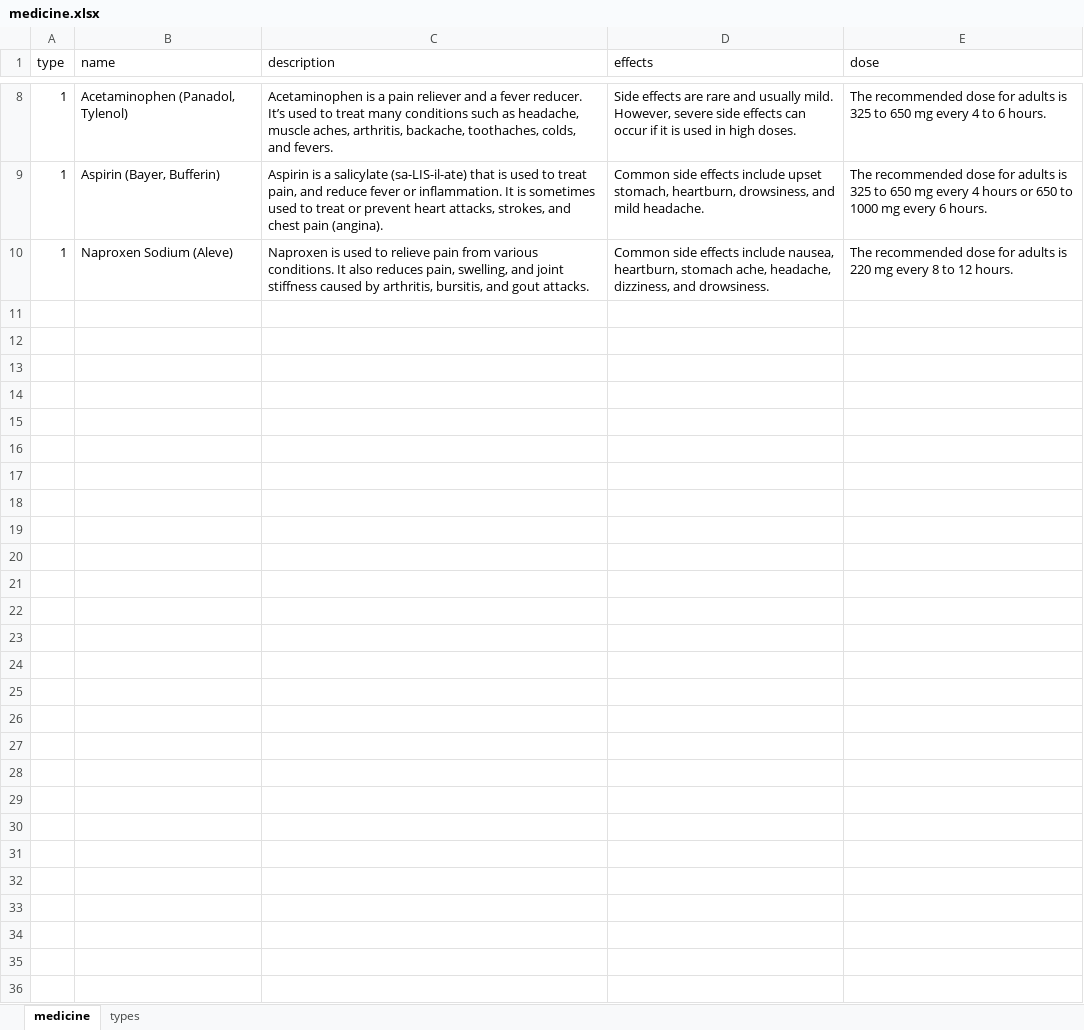
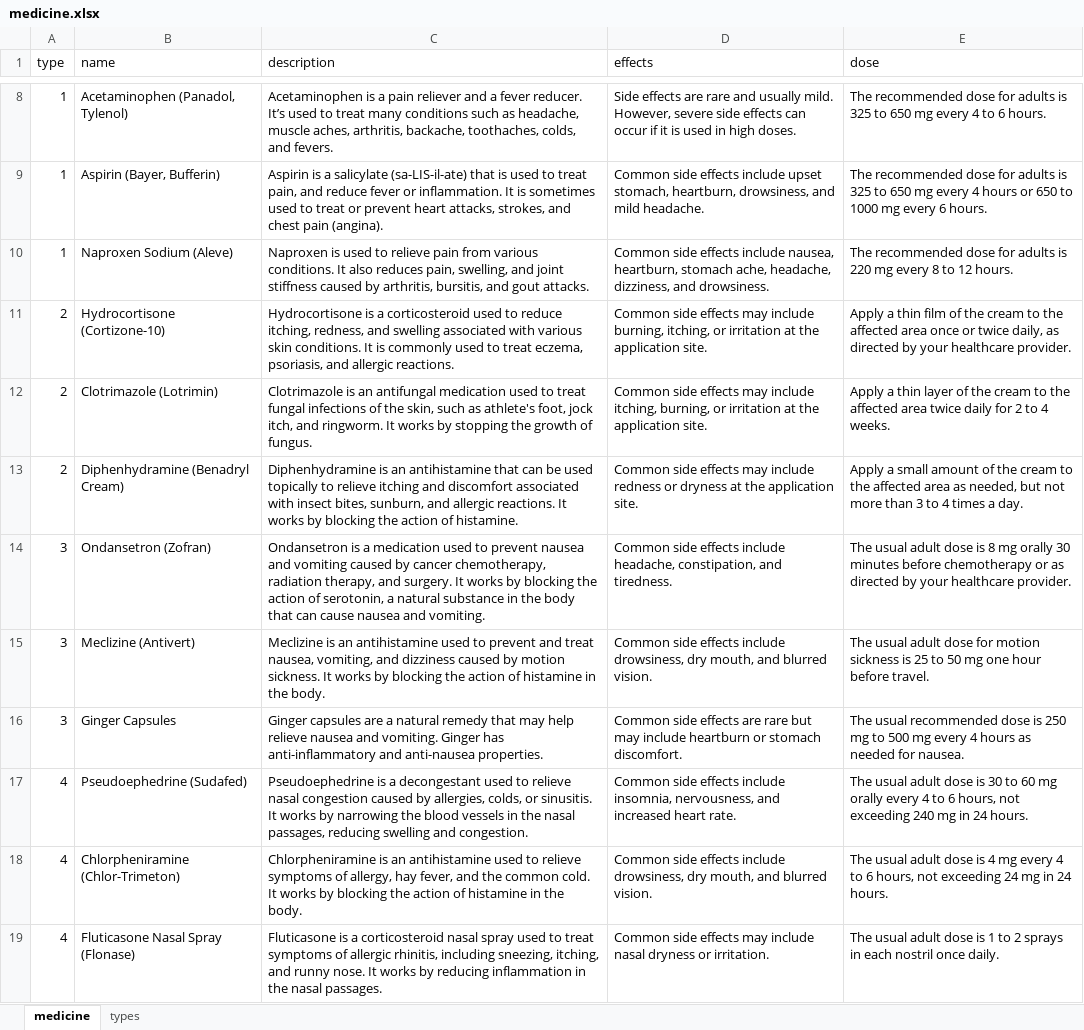
Before and after one commit to NicholasVella08/ICS3211Main, an Excel workbook: data/medicine_details/medicine.xlsx, sheet medicine, drawn as a sheet; only a part is shown, gaps mark what is left out; values as stored, in another font and other column widths than the file's, no borders; the diff covers the shown part only; the diff names each change by its address in the sheet, - before the commit and + after, or states it on an @@ line.

```diff
--- a/data/medicine_details/medicine.xlsx (sheet medicine)
+++ b/data/medicine_details/medicine.xlsx (sheet medicine)
+row 11: 2 | Hydrocortisone (Cortizone-10) | Hydrocortisone is a corticosteroid used to reduce itching, redness, and swelling associated with various skin conditions. It is commonly used to treat eczema, psoriasis, and allergic reactions. | Common side effects may include burning, itching, or irritation at the application site. | Apply a thin film of the cream to the affected area once or twice daily, as directed by your healthcare provider.
+row 12: 2 | Clotrimazole (Lotrimin) | Clotrimazole is an antifungal medication used to treat fungal infections of the skin, such as athlete's foot, jock itch, and ringworm. It works by stopping the growth of fungus. | Common side effects may include itching, burning, or irritation at the application site. | Apply a thin layer of the cream to the affected area twice daily for 2 to 4 weeks.
+row 13: 2 | Diphenhydramine (Benadryl Cream) | Diphenhydramine is an antihistamine that can be used topically to relieve itching and discomfort associated with insect bites, sunburn, and allergic reactions. It works by blocking the action of histamine. | Common side effects may include redness or dryness at the application site. | Apply a small amount of the cream to the affected area as needed, but not more than 3 to 4 times a day.
+row 14: 3 | Ondansetron (Zofran) | Ondansetron is a medication used to prevent nausea and vomiting caused by cancer chemotherapy, radiation therapy, and surgery. It works by blocking the action of serotonin, a natural substance in the body that can cause nausea and vomiting. | Common side effects include headache, constipation, and tiredness. | The usual adult dose is 8 mg orally 30 minutes before chemotherapy or as directed by your healthcare provider.
+row 15: 3 | Meclizine (Antivert) | Meclizine is an antihistamine used to prevent and treat nausea, vomiting, and dizziness caused by motion sickness. It works by blocking the action of histamine in the body. | Common side effects include drowsiness, dry mouth, and blurred vision. | The usual adult dose for motion sickness is 25 to 50 mg one hour before travel.
+row 16: 3 | Ginger Capsules | Ginger capsules are a natural remedy that may help relieve nausea and vomiting. Ginger has anti-inflammatory and anti-nausea properties. | Common side effects are rare but may include heartburn or stomach discomfort. | The usual recommended dose is 250 mg to 500 mg every 4 hours as needed for nausea.
+row 17: 4 | Pseudoephedrine (Sudafed) | Pseudoephedrine is a decongestant used to relieve nasal congestion caused by allergies, colds, or sinusitis. It works by narrowing the blood vessels in the nasal passages, reducing swelling and congestion. | Common side effects include insomnia, nervousness, and increased heart rate. | The usual adult dose is 30 to 60 mg orally every 4 to 6 hours, not exceeding 240 mg in 24 hours.
+row 18: 4 | Chlorpheniramine (Chlor-Trimeton) | Chlorpheniramine is an antihistamine used to relieve symptoms of allergy, hay fever, and the common cold. It works by blocking the action of histamine in the body. | Common side effects include drowsiness, dry mouth, and blurred vision. | The usual adult dose is 4 mg every 4 to 6 hours, not exceeding 24 mg in 24 hours.
+row 19: 4 | Fluticasone Nasal Spray (Flonase) | Fluticasone is a corticosteroid nasal spray used to treat symptoms of allergic rhinitis, including sneezing, itching, and runny nose. It works by reducing inflammation in the nasal passages. | Common side effects may include nasal dryness or irritation. | The usual adult dose is 1 to 2 sprays in each nostril once daily.
```
Also changed, not shown: 9 added rows elsewhere in this sheet, 18 other files.
